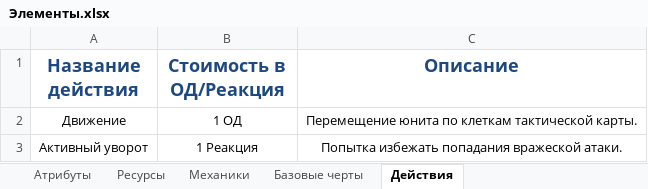
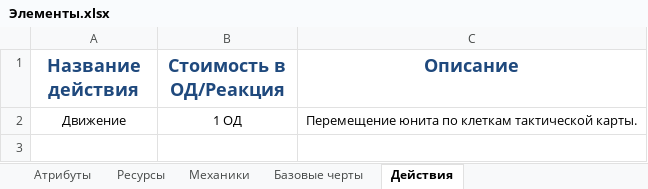
Before and after one commit to TauEthereal/PPE-system, an Excel workbook: design/Справочные таблицы/Элементы.xlsx, sheet Действия, drawn as a sheet; values as stored, in another font and other column widths than the file's, no borders; the diff names each change by its address in the sheet, - before the commit and + after, or states it on an @@ line.

Commit message:
Обновление Без Реакций
Удален Ресурс Реакций, изменена механика Уворота (на пассивный порог с модификаторами), изменены механики финта и парирования (пока на бумаге), удалены упоминания ресурса

```diff
--- a/design/Справочные таблицы/Элементы.xlsx (sheet Действия)
+++ b/design/Справочные таблицы/Элементы.xlsx (sheet Действия)
-row 3: Активный уворот | 1 Реакция | Попытка избежать попадания вражеской атаки.
```
Also changed, not shown: sheet Механики, sheet Ресурсы, sheet Атрибуты, 4 other files.
